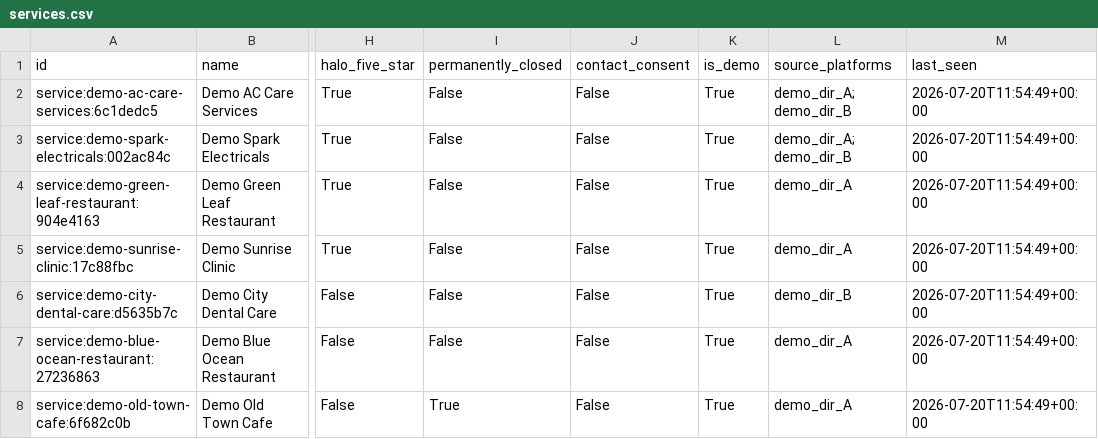
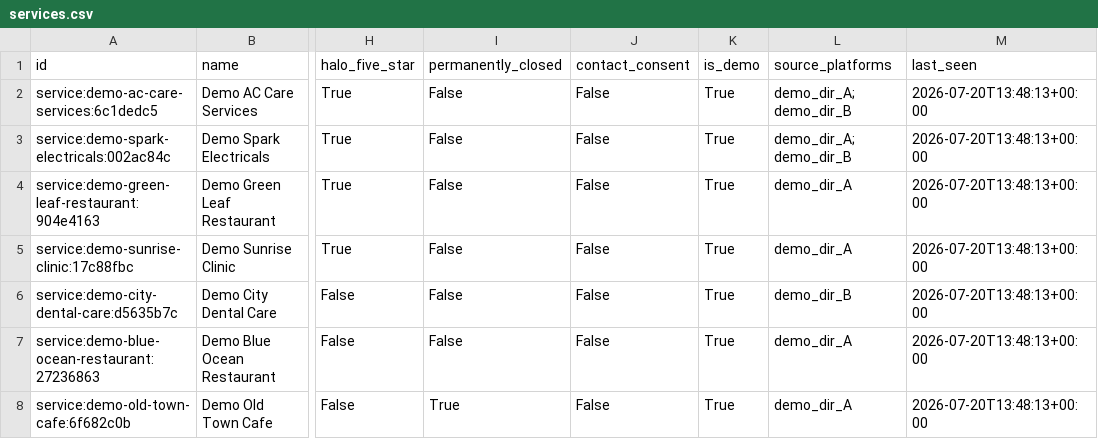
Before and after one commit to foiacharya-byte/Halo-new, a CSV file: data/processed/services.csv, drawn as a sheet; only a part is shown, gaps mark what is left out; the diff names each change by its address in the sheet, - before the commit and + after, or states it on an @@ line.

```diff
--- a/data/processed/services.csv
+++ b/data/processed/services.csv
-M2:M8 (last_seen): 2026-07-20T11:54:49+00:00
+M2:M8 (last_seen): 2026-07-20T13:48:13+00:00
```
Also changed, not shown: data/processed/areas.csv, data/processed/news_events.csv, 16 other files.
